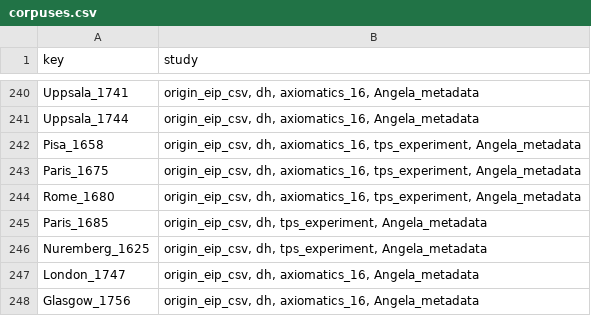
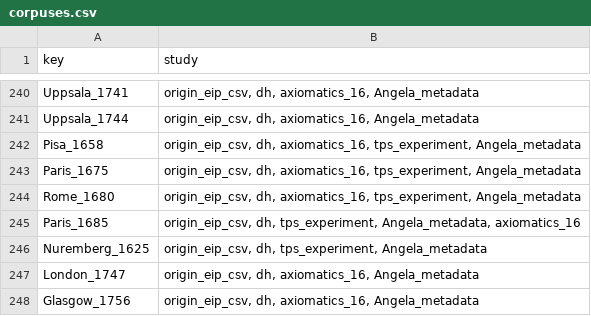
Before and after one commit to Euclides-EM/commentaria-hub, a CSV file: ocrflow/store/items_metadata/corpuses.csv, drawn as a sheet; only a part is shown, gaps mark what is left out.

```diff
--- a/ocrflow/store/items_metadata/corpuses.csv
+++ b/ocrflow/store/items_metadata/corpuses.csv
@@ -244,3 +244,3 @@ Paris_1675,"origin_eip_csv, dh, axiomatics_16, tps_experiment, Angela_metadata"
 Rome_1680,"origin_eip_csv, dh, axiomatics_16, tps_experiment, Angela_metadata"
-Paris_1685,"origin_eip_csv, dh, tps_experiment, Angela_metadata"
+Paris_1685,"origin_eip_csv, dh, tps_experiment, Angela_metadata, axiomatics_16"
 Nuremberg_1625,"origin_eip_csv, dh, tps_experiment, Angela_metadata"
```
Also changed, not shown: ocrflow/store/items_metadata/items_print.csv, ocrflow/store/items_metadata/metadata_elements_print.csv, 38 other files.
